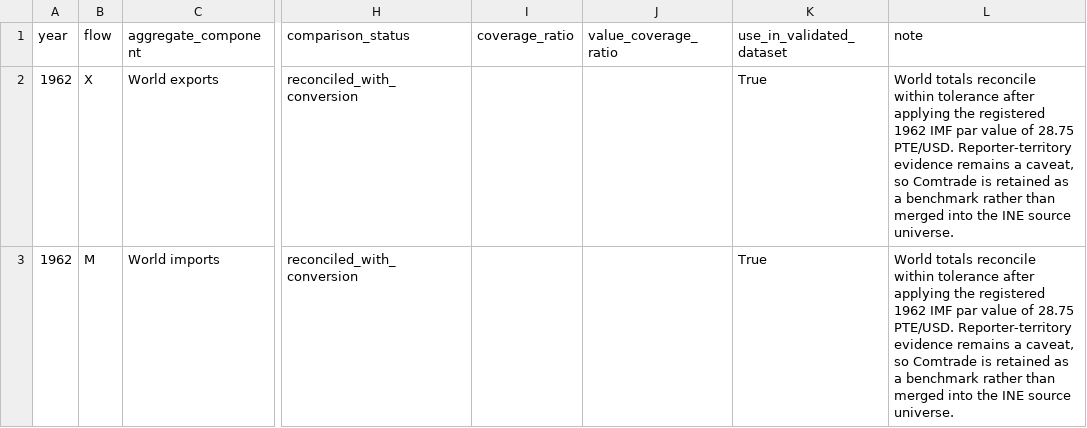
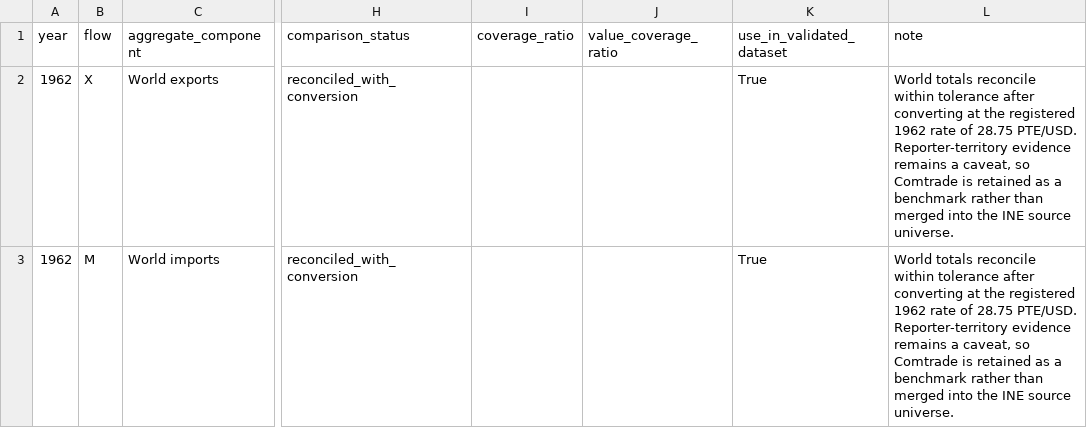
Before and after one commit to DiogoRibeiro7/portugal-external-growth-1960-1973, a CSV file: results/live/annual_aggregate_reconciliation_matrix.csv, drawn as a sheet; only a part is shown, gaps mark what is left out; the diff covers the shown part only; the diff names each change by its address in the sheet, - before the commit and + after, or states it on an @@ line.

```diff
--- a/results/live/annual_aggregate_reconciliation_matrix.csv
+++ b/results/live/annual_aggregate_reconciliation_matrix.csv
-L2:L3 (note): …tolerance after applying the registered 1962 IMF par value of 28.75…
+L2:L3 (note): …tolerance after converting at the registered 1962 rate of 28.75…
```
Also changed, not shown: 2 edited cells elsewhere in this file, data/processed/live/validated_annual_aggregate_external_orientation.csv, results/diagnostics/reconciliation/reconciliation_registry.csv, 29 other files.
